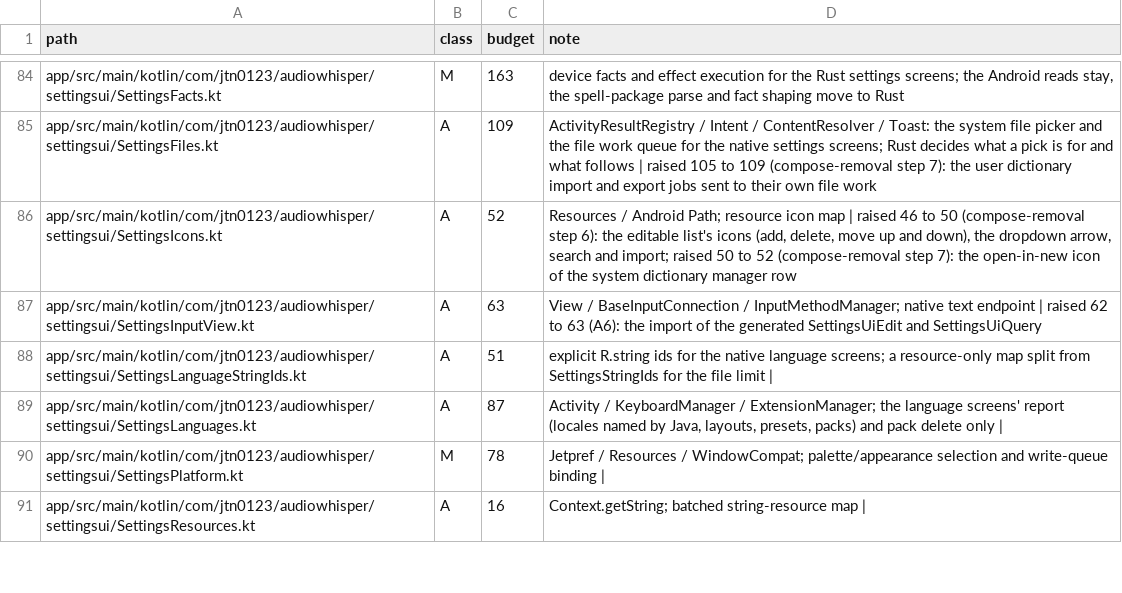
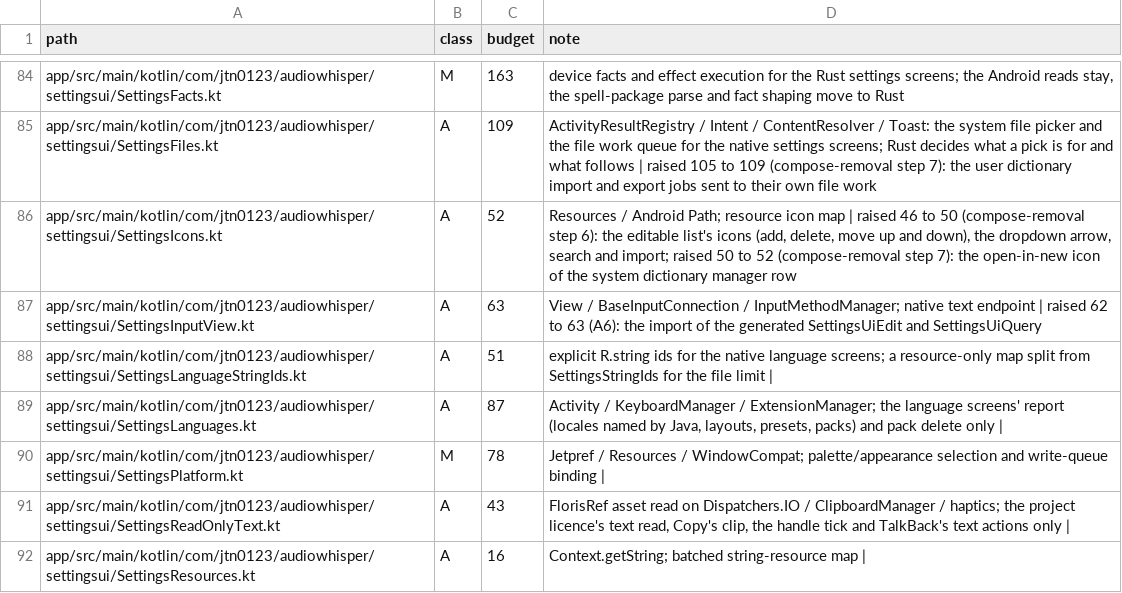
Before and after one commit to jtn0123/AudioWhisper-Keyboard, a TSV file: docs/jvm-ledger.tsv, drawn as a sheet; only a part is shown, gaps mark what is left out; the diff covers the shown part only.

```diff
--- a/docs/jvm-ledger.tsv
+++ b/docs/jvm-ledger.tsv
@@ -90,2 +90,3 @@ app/src/main/kotlin/com/jtn0123/audiowhisper/settingsui/SettingsLanguages.kt	A	8
 app/src/main/kotlin/com/jtn0123/audiowhisper/settingsui/SettingsPlatform.kt	M	78	Jetpref / Resources / WindowCompat; palette/appearance selection and write-queue binding |
+app/src/main/kotlin/com/jtn0123/audiowhisper/settingsui/SettingsReadOnlyText.kt	A	43	FlorisRef asset read on Dispatchers.IO / ClipboardManager / haptics; the project licence's text read, Copy's clip, the handle tick and TalkBack's text actions only |
 app/src/main/kotlin/com/jtn0123/audiowhisper/settingsui/SettingsResources.kt	A	16	Context.getString; batched string-resource map |
```
Also changed, not shown: 1 removed row and 9 edited cells elsewhere in this file.
